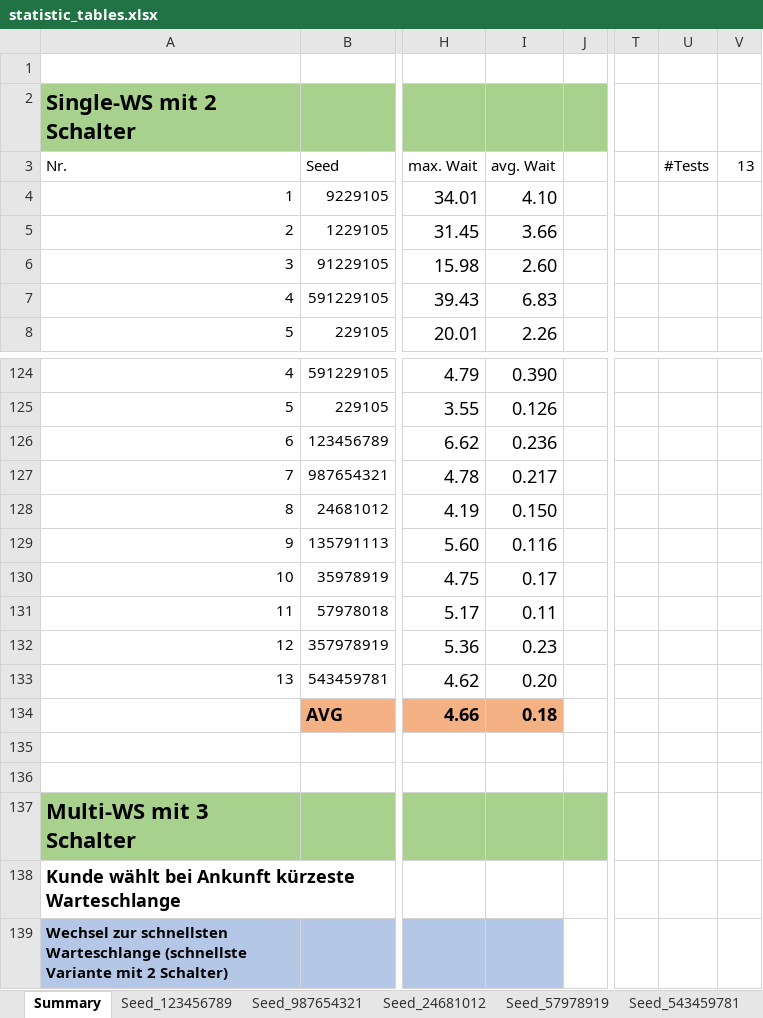
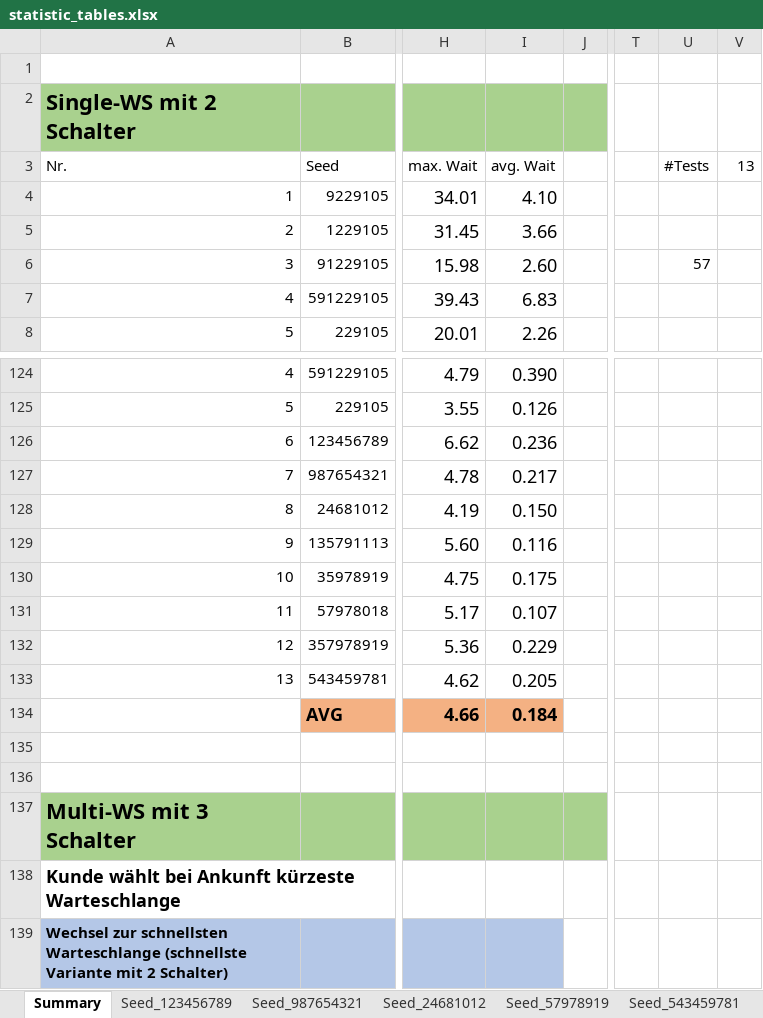
Before and after one commit to mhatzl/simulation_intro_desmoj, an Excel workbook: wait_strategies/statistics/statistic_tables.xlsx, sheet Summary, drawn as a sheet; only a part is shown, gaps mark what is left out; values as stored, in another font and other column widths than the file's, no borders; the diff names each change by its address in the sheet, - before the commit and + after, or states it on an @@ line.

Commit message:
Added screenshots of all tables

```diff
--- a/wait_strategies/statistics/statistic_tables.xlsx (sheet Summary)
+++ b/wait_strategies/statistics/statistic_tables.xlsx (sheet Summary)
-U6 (#Tests): (empty)
+U6 (#Tests): 57
-I130 (avg. Wait): 0.17
+I130 (avg. Wait): 0.175
-I131 (avg. Wait): 0.11
+I131 (avg. Wait): 0.107
-I132 (avg. Wait): 0.23
+I132 (avg. Wait): 0.229
-I133 (avg. Wait): 0.20
+I133 (avg. Wait): 0.205
-I134 (avg. Wait): 0.18
+I134 (avg. Wait): 0.184
```
Also changed, not shown: charts or pictures, 17 other files.
